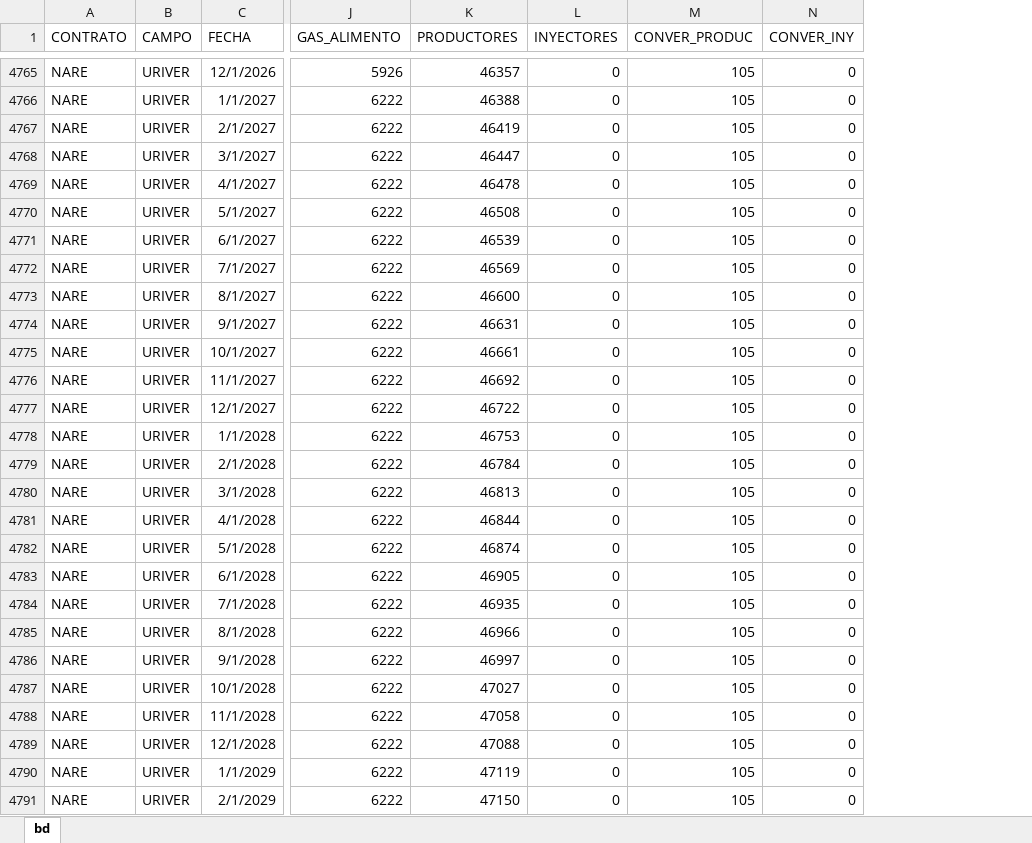
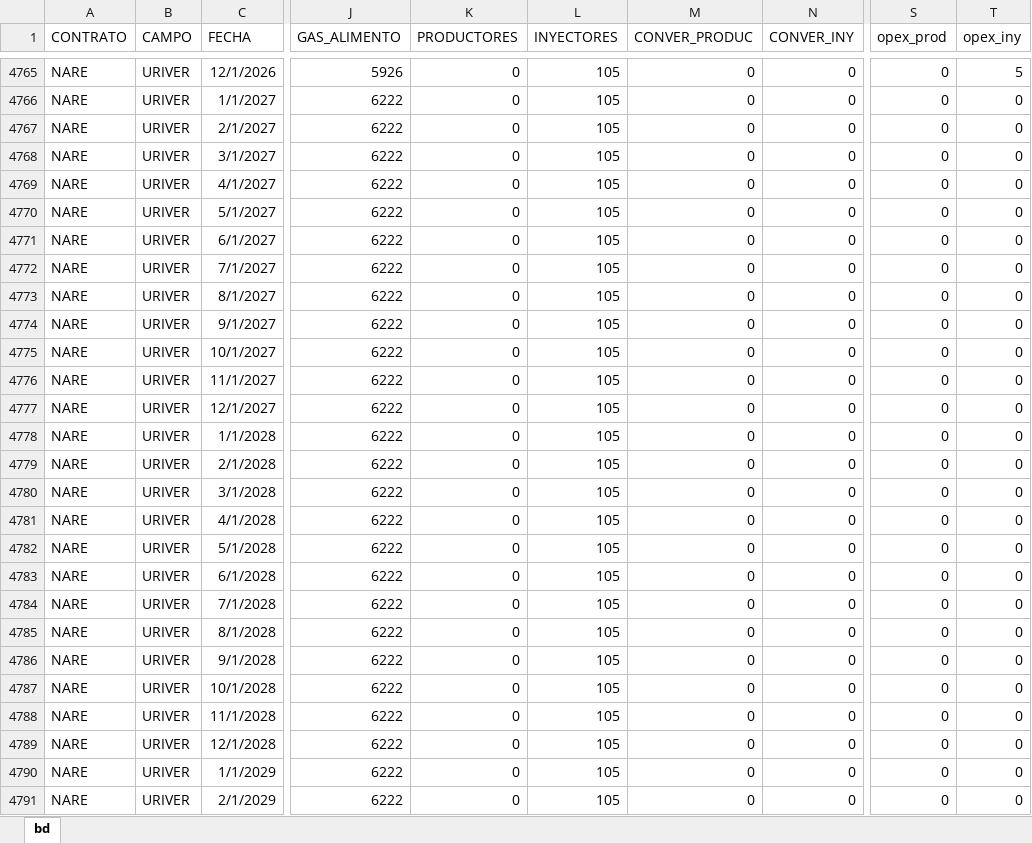
Before and after one commit to jorgemedina87/Emision_co2, an Excel workbook: bd/bd_emisiones.xlsx, sheet bd, drawn as a sheet; only a part is shown, gaps mark what is left out; values as stored, in another font and other column widths than the file's, no borders; the diff covers the shown part only; the diff names each change by its address in the sheet, - before the commit and + after, or states it on an @@ line.

```diff
--- a/bd/bd_emisiones.xlsx (sheet bd)
+++ b/bd/bd_emisiones.xlsx (sheet bd)
+column S (opex_prod), rows 4765-4791: all 0
+column T (opex_iny), rows 4765-4791: 5 | 0 | 0 | 0 | 0 | 0 | 0 | 0 | 0 | 0 | 0 | 0 | 0 | 0 | 0 | 0 | 0 | 0 | 0 | 0 | 0 | 0 | 0 | 0 | 0 | 0 | 0
-K4765 (PRODUCTORES): 46357
+K4765 (PRODUCTORES): 0
-L4765:L4791 (INYECTORES): 0
+L4765:L4791 (INYECTORES): 105
-M4765:M4791 (CONVER_PRODUC): 105
+M4765:M4791 (CONVER_PRODUC): 0
-K4766 (PRODUCTORES): 46388
+K4766 (PRODUCTORES): 0
-K4767 (PRODUCTORES): 46419
+K4767 (PRODUCTORES): 0
-K4768 (PRODUCTORES): 46447
+K4768 (PRODUCTORES): 0
-K4769 (PRODUCTORES): 46478
+K4769 (PRODUCTORES): 0
-K4770 (PRODUCTORES): 46508
+K4770 (PRODUCTORES): 0
-K4771 (PRODUCTORES): 46539
+K4771 (PRODUCTORES): 0
-K4772 (PRODUCTORES): 46569
+K4772 (PRODUCTORES): 0
-K4773 (PRODUCTORES): 46600
+K4773 (PRODUCTORES): 0
-K4774 (PRODUCTORES): 46631
+K4774 (PRODUCTORES): 0
-K4775 (PRODUCTORES): 46661
+K4775 (PRODUCTORES): 0
-K4776 (PRODUCTORES): 46692
+K4776 (PRODUCTORES): 0
-K4777 (PRODUCTORES): 46722
+K4777 (PRODUCTORES): 0
-K4778 (PRODUCTORES): 46753
+K4778 (PRODUCTORES): 0
-K4779 (PRODUCTORES): 46784
+K4779 (PRODUCTORES): 0
-K4780 (PRODUCTORES): 46813
+K4780 (PRODUCTORES): 0
-K4781 (PRODUCTORES): 46844
+K4781 (PRODUCTORES): 0
-K4782 (PRODUCTORES): 46874
+K4782 (PRODUCTORES): 0
-K4783 (PRODUCTORES): 46905
+K4783 (PRODUCTORES): 0
-K4784 (PRODUCTORES): 46935
+K4784 (PRODUCTORES): 0
-K4785 (PRODUCTORES): 46966
+K4785 (PRODUCTORES): 0
-K4786 (PRODUCTORES): 46997
+K4786 (PRODUCTORES): 0
-K4787 (PRODUCTORES): 47027
+K4787 (PRODUCTORES): 0
-K4788 (PRODUCTORES): 47058
+K4788 (PRODUCTORES): 0
-K4789 (PRODUCTORES): 47088
+K4789 (PRODUCTORES): 0
-K4790 (PRODUCTORES): 47119
+K4790 (PRODUCTORES): 0
-K4791 (PRODUCTORES): 47150
+K4791 (PRODUCTORES): 0
```
Also changed, not shown: 925 edited cells elsewhere in this sheet.
